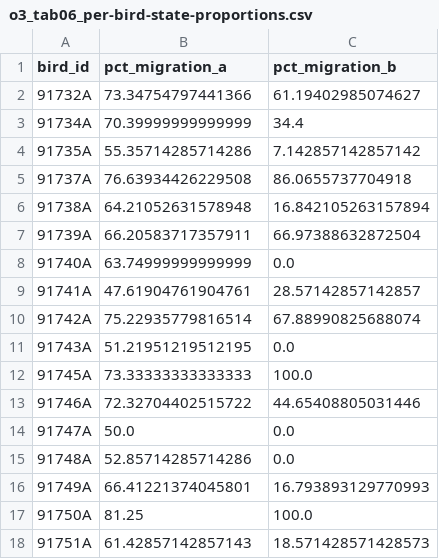
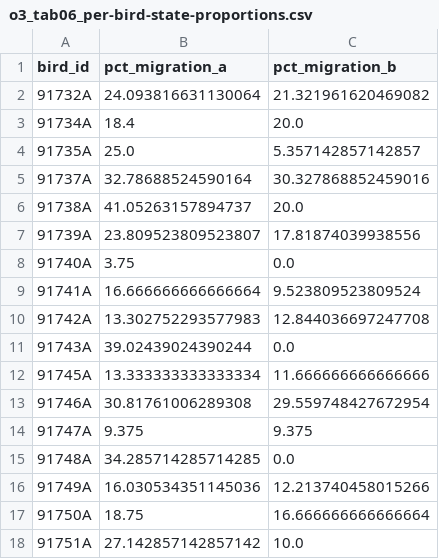
Before and after one commit to JuanLlorensULL/tfg-aves, a CSV file: reports/tables/o3_tab06_per-bird-state-proportions.csv, drawn as a sheet; only a part is shown; the diff covers the shown part only.

```diff
--- a/reports/tables/o3_tab06_per-bird-state-proportions.csv
+++ b/reports/tables/o3_tab06_per-bird-state-proportions.csv
@@ -1,18 +1,18 @@
 bird_id,pct_migration_a,pct_migration_b
-91732A,73.34754797441366,61.19402985074627
-91734A,70.39999999999999,34.4
-91735A,55.35714285714286,7.142857142857142
-91737A,76.63934426229508,86.0655737704918
-91738A,64.21052631578948,16.842105263157894
-91739A,66.20583717357911,66.97388632872504
-91740A,63.74999999999999,0.0
-91741A,47.61904761904761,28.57142857142857
-91742A,75.22935779816514,67.88990825688074
-91743A,51.21951219512195,0.0
-91745A,73.33333333333333,100.0
-91746A,72.32704402515722,44.65408805031446
-91747A,50.0,0.0
-91748A,52.85714285714286,0.0
-91749A,66.41221374045801,16.793893129770993
-91750A,81.25,100.0
-91751A,61.42857142857143,18.571428571428573
+91732A,24.093816631130064,21.321961620469082
+91734A,18.4,20.0
+91735A,25.0,5.357142857142857
+91737A,32.78688524590164,30.327868852459016
+91738A,41.05263157894737,20.0
+91739A,23.809523809523807,17.81874039938556
+91740A,3.75,0.0
+91741A,16.666666666666664,9.523809523809524
+91742A,13.302752293577983,12.844036697247708
+91743A,39.02439024390244,0.0
+91745A,13.333333333333334,11.666666666666666
+91746A,30.81761006289308,29.559748427672954
+91747A,9.375,9.375
+91748A,34.285714285714285,0.0
+91749A,16.030534351145036,12.213740458015266
+91750A,18.75,16.666666666666664
+91751A,27.142857142857142,10.0
```
Also changed, not shown: 127 edited cells elsewhere in this file, reports/tables/o3_tab04_state-vs-biology.csv, 19 other files.
